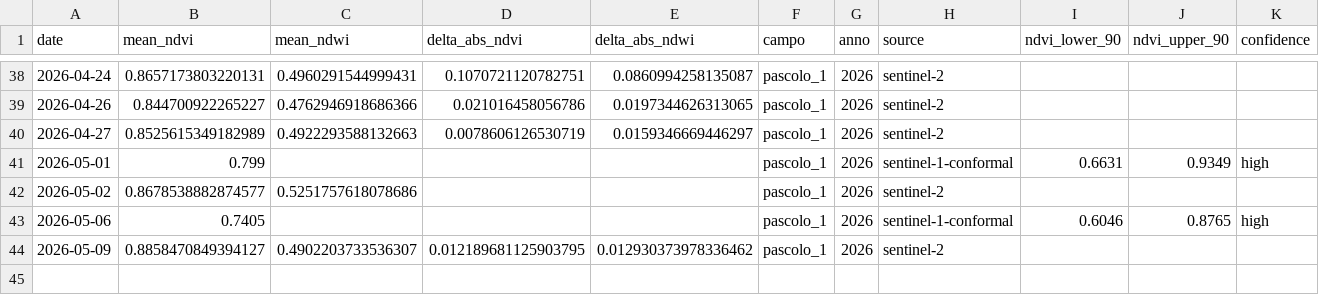
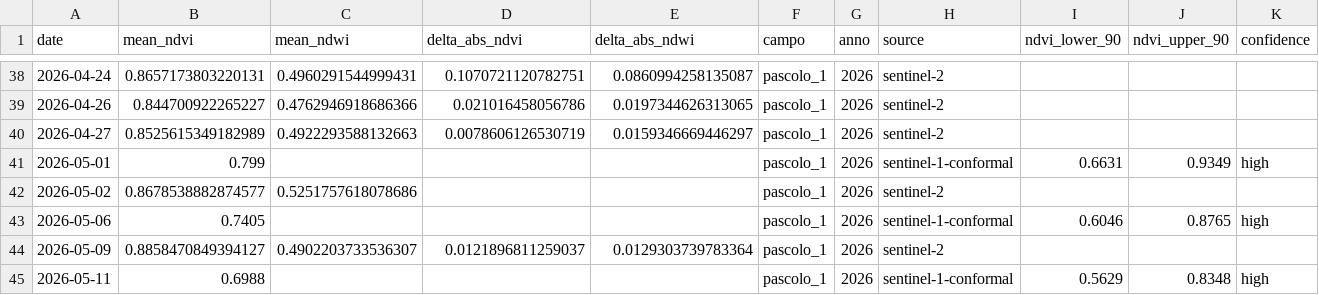
Before and after one commit to tommasobattistini/pascoli-data, a CSV file: ndvi/ndvi_pascolo_1_2026.csv, drawn as a sheet; only a part is shown, gaps mark what is left out.

```diff
--- a/ndvi/ndvi_pascolo_1_2026.csv
+++ b/ndvi/ndvi_pascolo_1_2026.csv
@@ -43,2 +43,3 @@ date,mean_ndvi,mean_ndwi,delta_abs_ndvi,delta_abs_ndwi,campo,anno,source,ndvi_lo
 2026-05-06,0.7405,,,,pascolo_1,2026,sentinel-1-conformal,0.6046,0.8765,high
-2026-05-09,0.8858470849394127,0.4902203733536307,0.012189681125903795,0.012930373978336462,pascolo_1,2026,sentinel-2,,,
+2026-05-09,0.8858470849394127,0.4902203733536307,0.0121896811259037,0.0129303739783364,pascolo_1,2026,sentinel-2,,,
+2026-05-11,0.6988,,,,pascolo_1,2026,sentinel-1-conformal,0.5629,0.8348,high
```
Also changed, not shown: ndvi/ndvi_bianchi_campo_2026.csv, ndvi/ndvi_pascolo_2_2026.csv, 46 other files.
